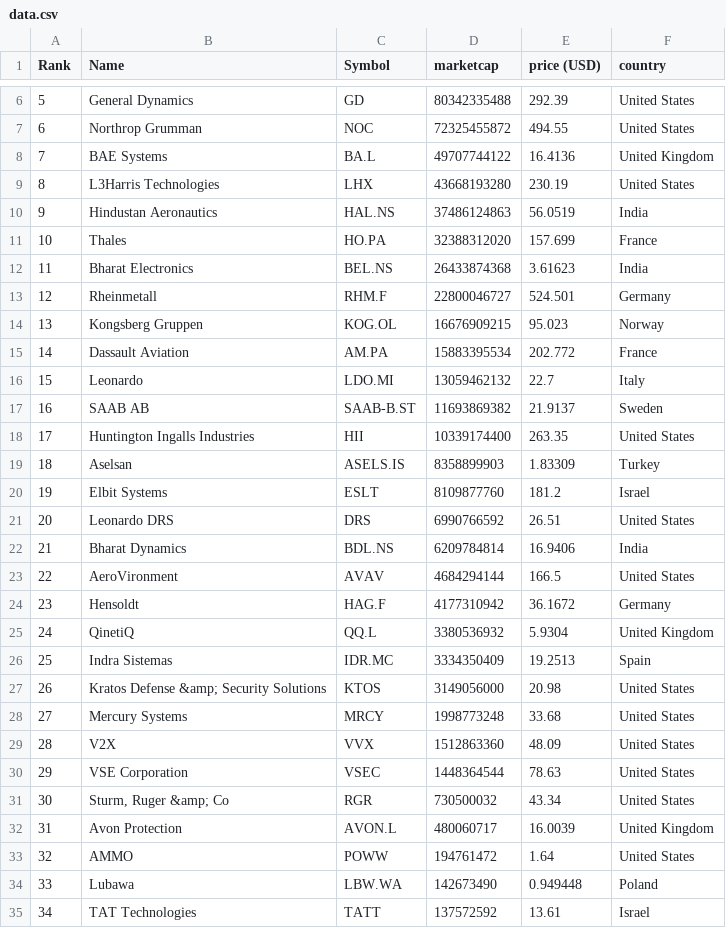
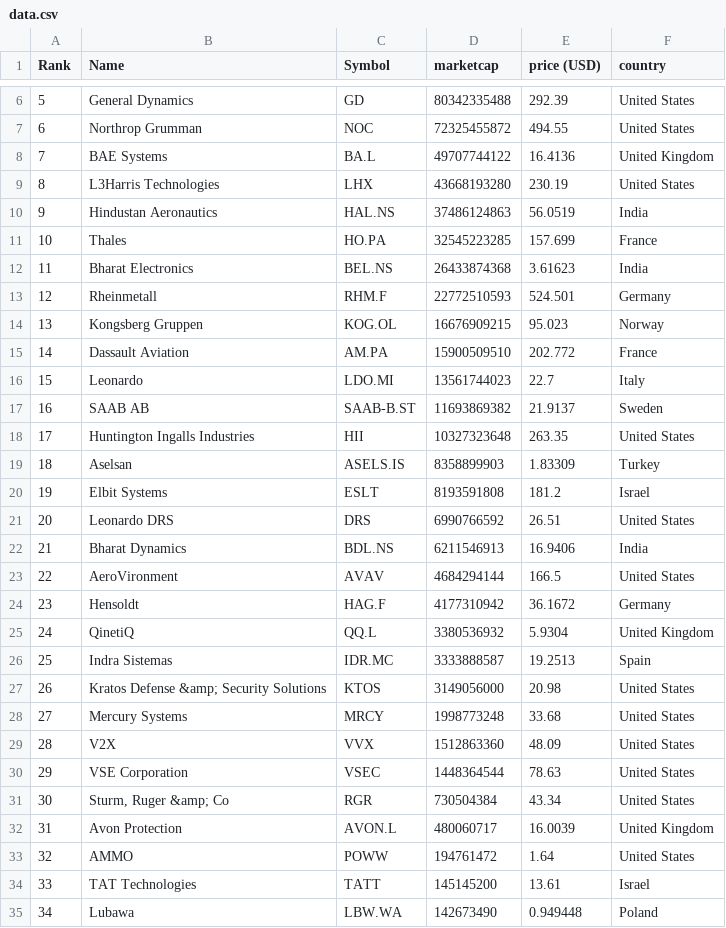
Before and after one commit to carmeloezequiel/taller, a CSV file: data.csv, drawn as a sheet; only a part is shown, gaps mark what is left out; the diff covers the shown part only.

```diff
--- a/data.csv
+++ b/data.csv
@@ -10,14 +10,14 @@
 "9","Hindustan Aeronautics","HAL.NS","37486124863","56.0519","India"
-"10","Thales","HO.PA","32388312020","157.699","France"
+"10","Thales","HO.PA","32545223285","157.699","France"
 "11","Bharat Electronics","BEL.NS","26433874368","3.61623","India"
-"12","Rheinmetall","RHM.F","22800046727","524.501","Germany"
+"12","Rheinmetall","RHM.F","22772510593","524.501","Germany"
 "13","Kongsberg Gruppen","KOG.OL","16676909215","95.023","Norway"
-"14","Dassault Aviation","AM.PA","15883395534","202.772","France"
-"15","Leonardo","LDO.MI","13059462132","22.7","Italy"
+"14","Dassault Aviation","AM.PA","15900509510","202.772","France"
+"15","Leonardo","LDO.MI","13561744023","22.7","Italy"
 "16","SAAB AB","SAAB-B.ST","11693869382","21.9137","Sweden"
-"17","Huntington Ingalls Industries","HII","10339174400","263.35","United States"
+"17","Huntington Ingalls Industries","HII","10327323648","263.35","United States"
 "18","Aselsan","ASELS.IS","8358899903","1.83309","Turkey"
-"19","Elbit Systems","ESLT","8109877760","181.2","Israel"
+"19","Elbit Systems","ESLT","8193591808","181.2","Israel"
 "20","Leonardo DRS","DRS","6990766592","26.51","United States"
-"21","Bharat Dynamics","BDL.NS","6209784814","16.9406","India"
+"21","Bharat Dynamics","BDL.NS","6211546913","16.9406","India"
 "22","AeroVironment","AVAV","4684294144","166.5","United States"
@@ -25,3 +25,3 @@
 "24","QinetiQ","QQ.L","3380536932","5.9304","United Kingdom"
-"25","Indra Sistemas","IDR.MC","3334350409","19.2513","Spain"
+"25","Indra Sistemas","IDR.MC","3333888587","19.2513","Spain"
 "26","Kratos Defense &amp; Security Solutions","KTOS","3149056000","20.98","United States"
@@ -30,6 +30,6 @@
 "29","VSE Corporation","VSEC","1448364544","78.63","United States"
-"30","Sturm, Ruger &amp; Co","RGR","730500032","43.34","United States"
+"30","Sturm, Ruger &amp; Co","RGR","730504384","43.34","United States"
 "31","Avon Protection","AVON.L","480060717","16.0039","United Kingdom"
 "32","AMMO","POWW","194761472","1.64","United States"
-"33","Lubawa","LBW.WA","142673490","0.949448","Poland"
-"34","TAT Technologies","TATT","137572592","13.61","Israel"
+"33","TAT Technologies","TATT","145145200","13.61","Israel"
+"34","Lubawa","LBW.WA","142673490","0.949448","Poland"
```
Also changed, not shown: 1 edited cell elsewhere in this file, categorized_data.csv.
